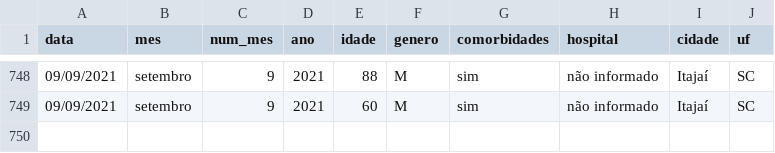
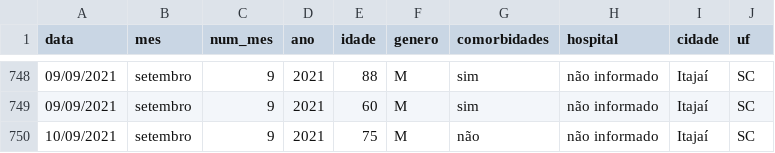
Before and after one commit to ingoramos/dashboardItj, a CSV file: obitos_covid.csv, drawn as a sheet; only a part is shown, gaps mark what is left out; the diff names each change by its address in the sheet, - before the commit and + after, or states it on an @@ line.

```diff
--- a/obitos_covid.csv
+++ b/obitos_covid.csv
+row 750: 10/09/2021 | setembro | 9 | 2021 | 75 | M | não | não informado | Itajaí | SC
```
Also changed, not shown: covid_Itajai.csv, marieta.csv, 1 other file.
